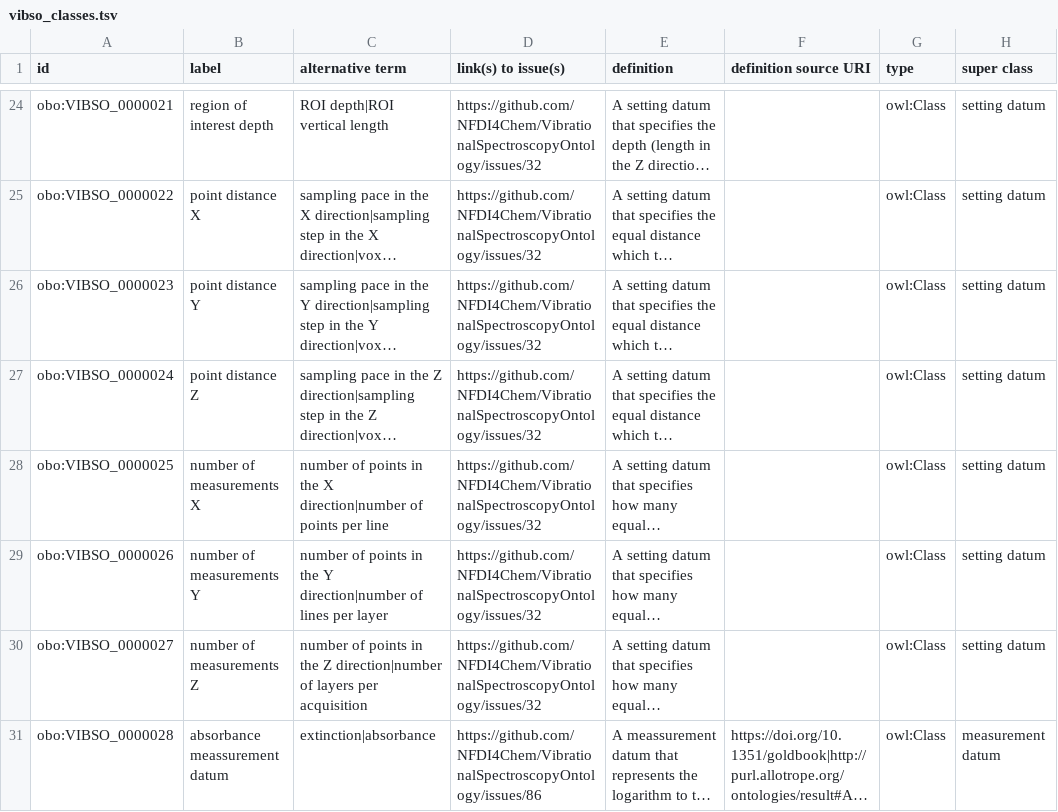
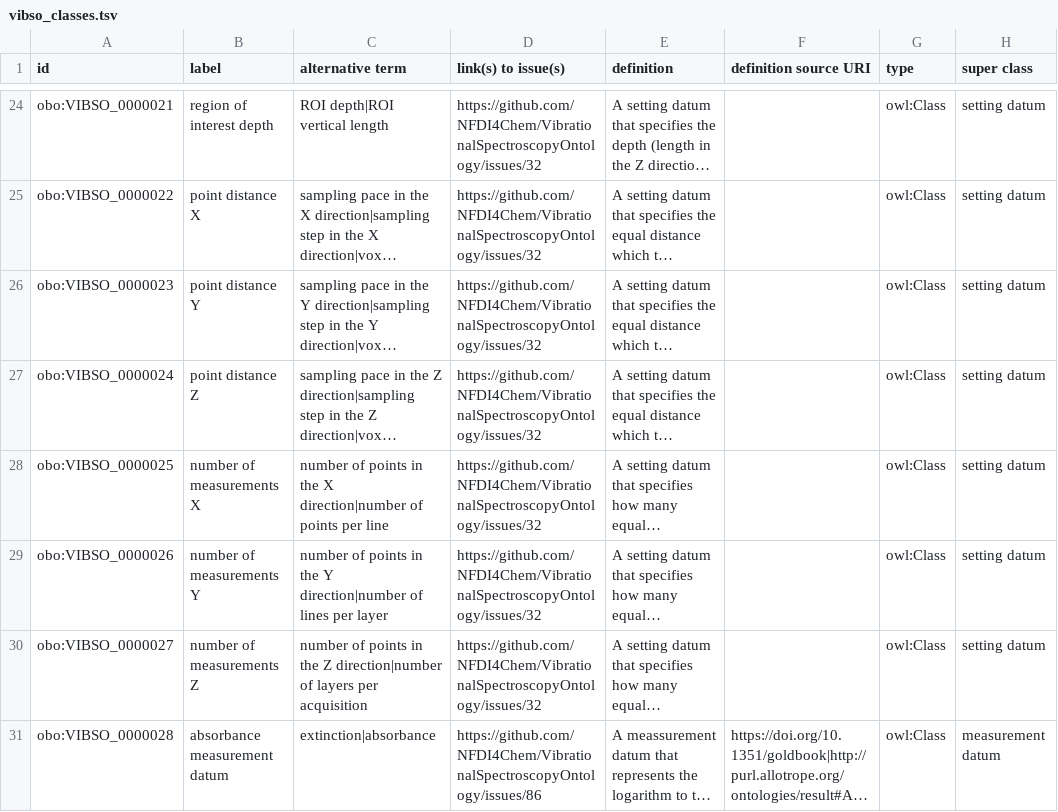
Before and after one commit to NFDI4Chem/VibrationalSpectroscopyOntology, a TSV file: src/templates/vibso_classes.tsv, drawn as a sheet; only a part is shown, gaps mark what is left out; long unchanged cells end in …; the diff names each change by its address in the sheet, - before the commit and + after, or states it on an @@ line.

Commit message:
fix typo

```diff
--- a/src/templates/vibso_classes.tsv
+++ b/src/templates/vibso_classes.tsv
-B31 (label): absorbance meassurement datum
+B31 (label): absorbance measurement datum
```
